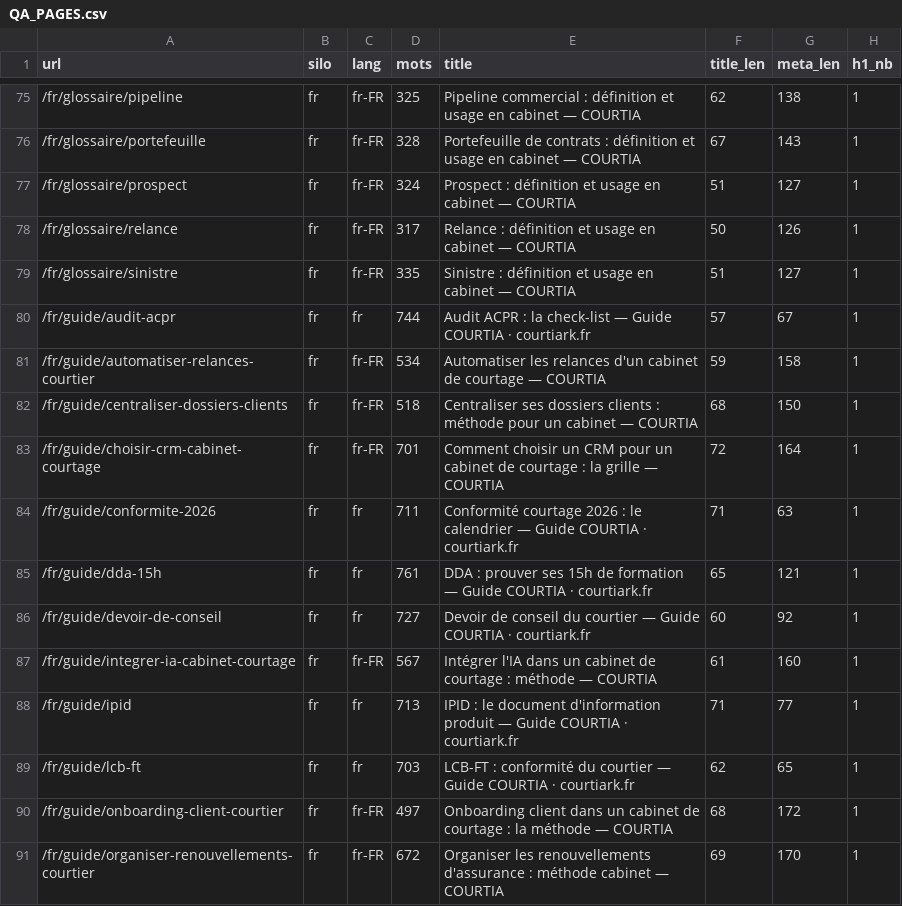
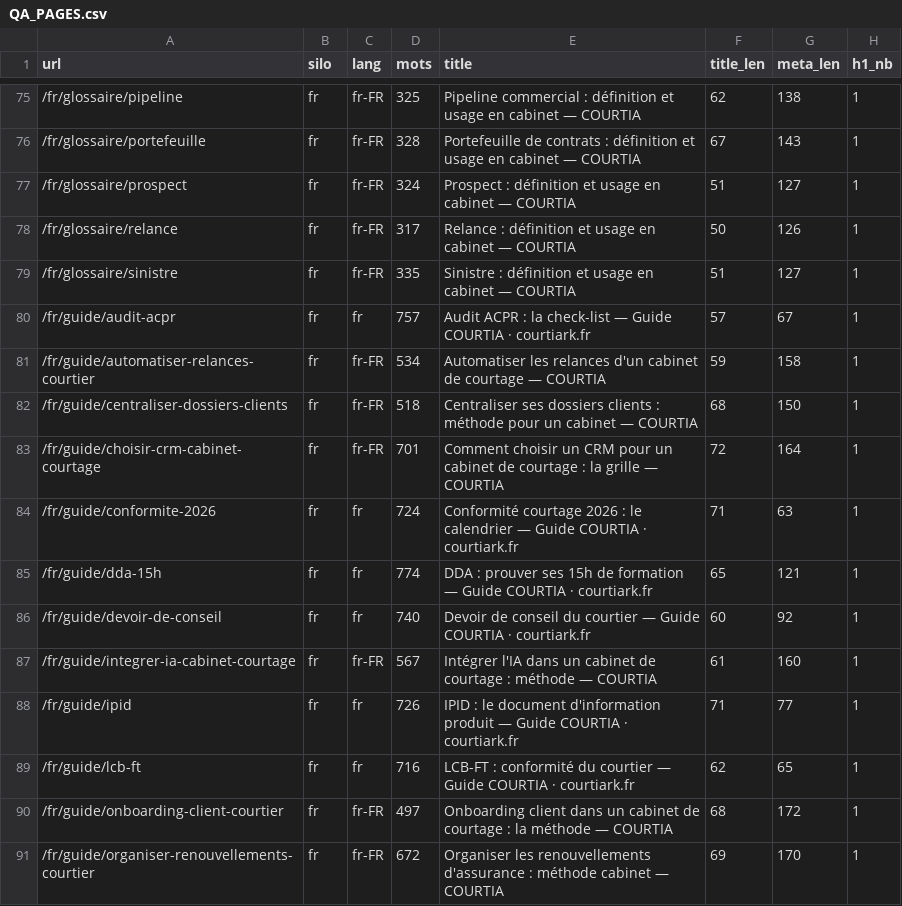
Before and after one commit to iamdalilrhasrhass-sys/COURTIA, a CSV file: docs/seo/QA_PAGES.csv, drawn as a sheet; only a part is shown, gaps mark what is left out; the diff covers the shown part only; the diff names each change by its address in the sheet, - before the commit and + after, or states it on an @@ line.

```diff
--- a/docs/seo/QA_PAGES.csv
+++ b/docs/seo/QA_PAGES.csv
-D80 (mots): 744
+D80 (mots): 757
-D84 (mots): 711
+D84 (mots): 724
-D85 (mots): 761
+D85 (mots): 774
-D86 (mots): 727
+D86 (mots): 740
-D88 (mots): 713
+D88 (mots): 726
-D89 (mots): 703
+D89 (mots): 716
```
Also changed, not shown: 9 edited cells elsewhere in this file, docs/seo/QA_DUPLICATIONS.csv, docs/seo/SUIVI_PAGES_SEO.csv, 14 other files.
